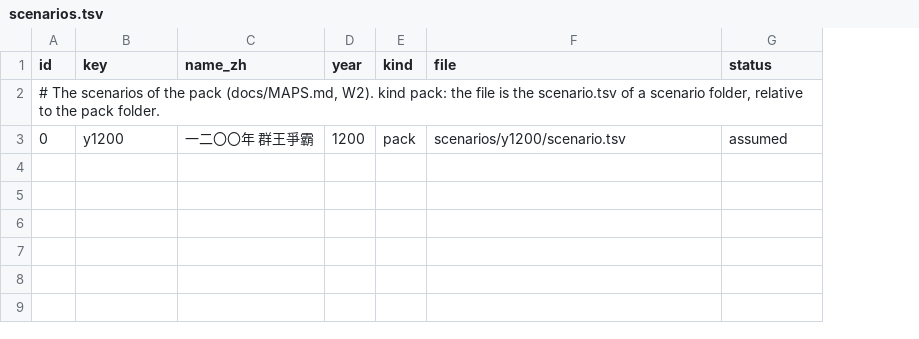
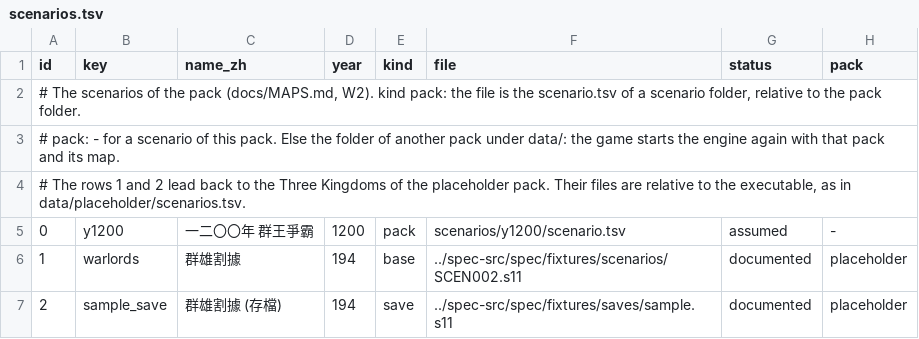
Before and after one commit to yksi7417/sanguodream, a TSV file: data/medieval_europe/scenarios.tsv, drawn as a sheet; addresses are those after the commit; the diff names each change by its address in the sheet, - before the commit and + after, or states it on an @@ line.

```diff
--- a/data/medieval_europe/scenarios.tsv
+++ b/data/medieval_europe/scenarios.tsv
+column H (pack), row 5: -
+row 3: # pack: - for a scenario of this pack. Else the folder of another pack under data/: the game starts the engine again with that pack and its map.
+row 4: # The rows 1 and 2 lead back to the Three Kingdoms of the placeholder pack. Their files are relative to the executable, as in data/placeholder/scenarios.tsv.
+row 6: 1 | warlords | 群雄割據 | 194 | base | ../spec-src/spec/fixtures/scenarios/SCEN002.s11 | documented | placeholder
+row 7: 2 | sample_save | 群雄割據 (存檔) | 194 | save | ../spec-src/spec/fixtures/saves/sample.s11 | documented | placeholder
```
Also changed, not shown: data/placeholder/scenarios.tsv, 14 other files.
